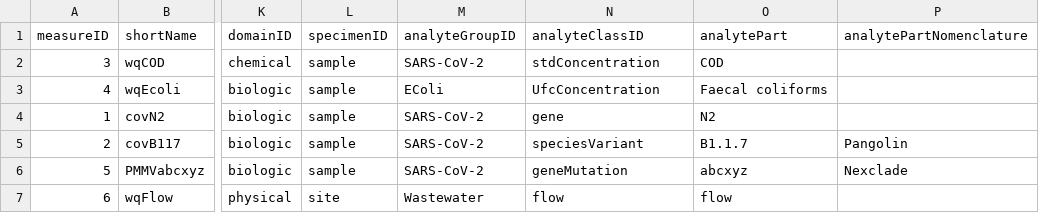
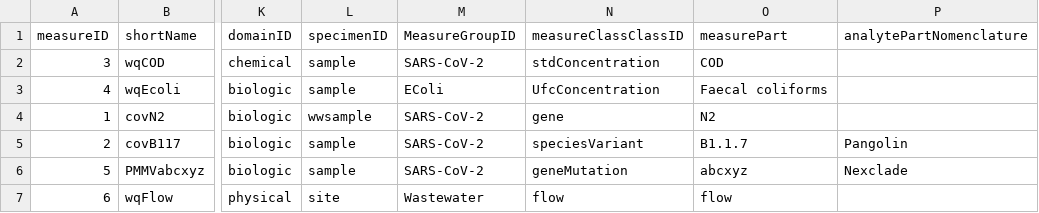
Before and after one commit to Big-Life-Lab/PHES-ODM, a CSV file: site/Measure.csv, drawn as a sheet; only a part is shown, gaps mark what is left out; the diff names each change by its address in the sheet, - before the commit and + after, or states it on an @@ line.

Commit message:
typos found during demo

```diff
--- a/site/Measure.csv
+++ b/site/Measure.csv
-M1: analyteGroupID
+M1: MeasureGroupID
-N1: analyteClassID
+N1: measureClassClassID
-O1: analytePart
+O1: measurePart
-L4 (specimenID): sample
+L4 (specimenID): wwsample
```
Also changed, not shown: 1 other file.
